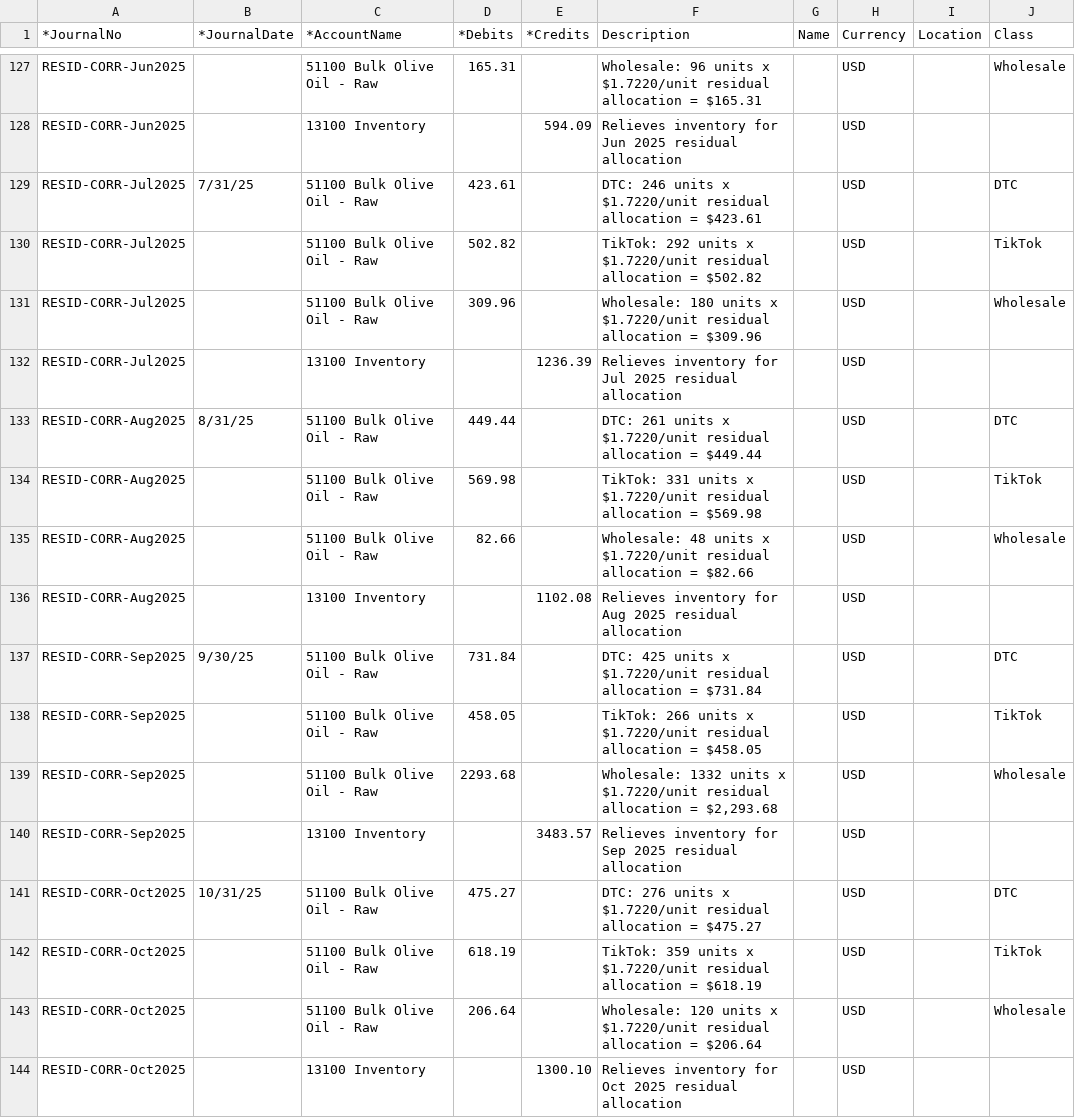
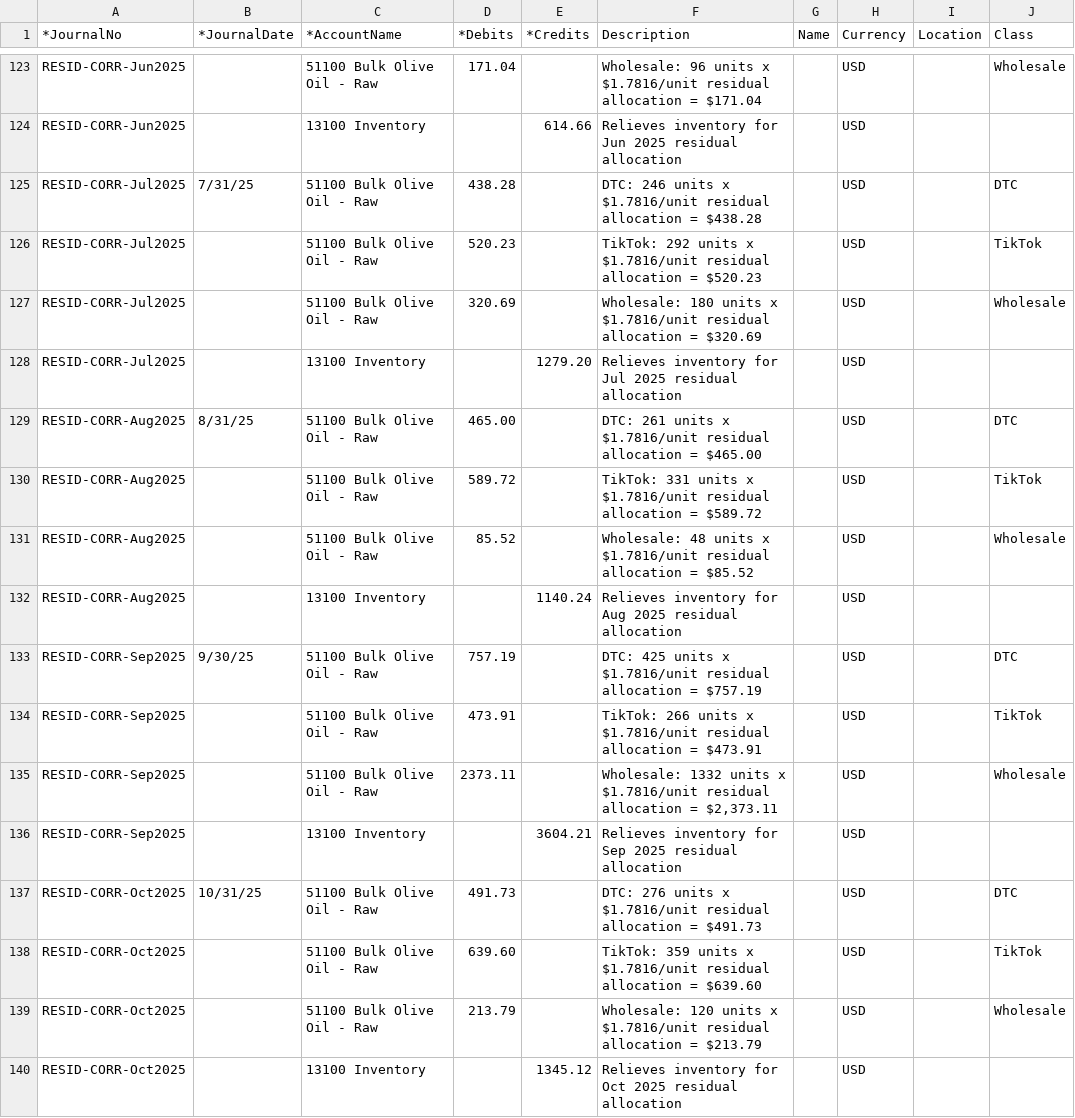
Before and after one commit to jbarbalaco22-boop/nonnas-shared, a CSV file: cogs_correction_je_import.csv, drawn as a sheet; only a part is shown, gaps mark what is left out; addresses are those after the commit; the diff covers the shown part only; the diff names each change by its address in the sheet, - before the commit and + after, or states it on an @@ line.

```diff
--- a/cogs_correction_je_import.csv
+++ b/cogs_correction_je_import.csv
-D123 (*Debits): 165.31
+D123 (*Debits): 171.04
-F123 (Description): …units x $1.7220/unit residual allocation = $165.31
+F123 (Description): …units x $1.7816/unit residual allocation = $171.04
-E124 (*Credits): 594.09
+E124 (*Credits): 614.66
-D125 (*Debits): 423.61
+D125 (*Debits): 438.28
-F125 (Description): …units x $1.7220/unit residual allocation = $423.61
+F125 (Description): …units x $1.7816/unit residual allocation = $438.28
-D126 (*Debits): 502.82
+D126 (*Debits): 520.23
-F126 (Description): …units x $1.7220/unit residual allocation = $502.82
+F126 (Description): …units x $1.7816/unit residual allocation = $520.23
-D127 (*Debits): 309.96
+D127 (*Debits): 320.69
-F127 (Description): …units x $1.7220/unit residual allocation = $309.96
+F127 (Description): …units x $1.7816/unit residual allocation = $320.69
-E128 (*Credits): 1236.39
+E128 (*Credits): 1279.20
-D129 (*Debits): 449.44
+D129 (*Debits): 465.00
-F129 (Description): …units x $1.7220/unit residual allocation = $449.44
+F129 (Description): …units x $1.7816/unit residual allocation = $465.00
-D130 (*Debits): 569.98
+D130 (*Debits): 589.72
-F130 (Description): …units x $1.7220/unit residual allocation = $569.98
+F130 (Description): …units x $1.7816/unit residual allocation = $589.72
-D131 (*Debits): 82.66
+D131 (*Debits): 85.52
-F131 (Description): …units x $1.7220/unit residual allocation = $82.66
+F131 (Description): …units x $1.7816/unit residual allocation = $85.52
-E132 (*Credits): 1102.08
+E132 (*Credits): 1140.24
-D133 (*Debits): 731.84
+D133 (*Debits): 757.19
-F133 (Description): …units x $1.7220/unit residual allocation = $731.84
+F133 (Description): …units x $1.7816/unit residual allocation = $757.19
-D134 (*Debits): 458.05
+D134 (*Debits): 473.91
-F134 (Description): …units x $1.7220/unit residual allocation = $458.05
+F134 (Description): …units x $1.7816/unit residual allocation = $473.91
-D135 (*Debits): 2293.68
+D135 (*Debits): 2373.11
-F135 (Description): …units x $1.7220/unit residual allocation = $2,293.68
+F135 (Description): …units x $1.7816/unit residual allocation = $2,373.11
-E136 (*Credits): 3483.57
+E136 (*Credits): 3604.21
-D137 (*Debits): 475.27
+D137 (*Debits): 491.73
-F137 (Description): …units x $1.7220/unit residual allocation = $475.27
+F137 (Description): …units x $1.7816/unit residual allocation = $491.73
-D138 (*Debits): 618.19
+D138 (*Debits): 639.60
-F138 (Description): …units x $1.7220/unit residual allocation = $618.19
+F138 (Description): …units x $1.7816/unit residual allocation = $639.60
-D139 (*Debits): 206.64
+D139 (*Debits): 213.79
-F139 (Description): …units x $1.7220/unit residual allocation = $206.64
+F139 (Description): …units x $1.7816/unit residual allocation = $213.79
-E140 (*Credits): 1300.10
+E140 (*Credits): 1345.12
```
Also changed, not shown: 4 removed rows and 88 edited cells elsewhere in this file, cogs_correction_monthly_entries.csv.
